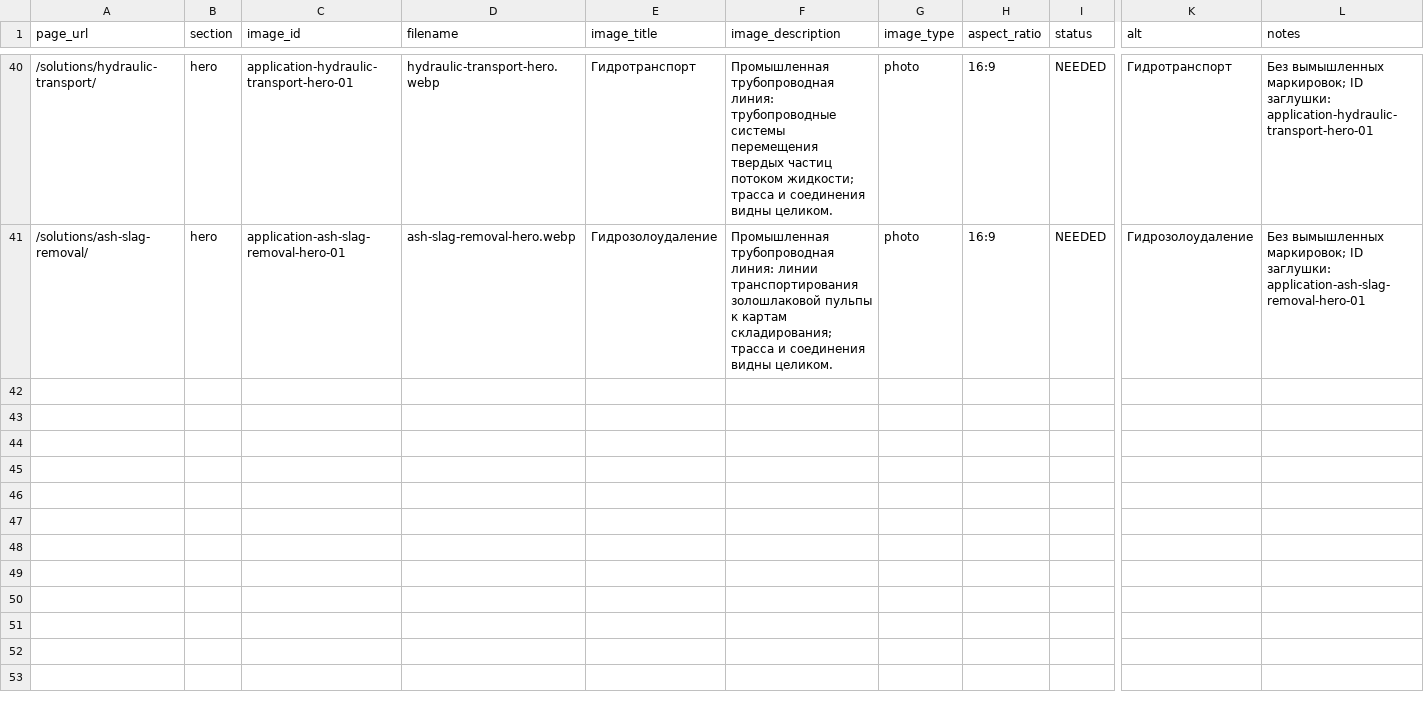
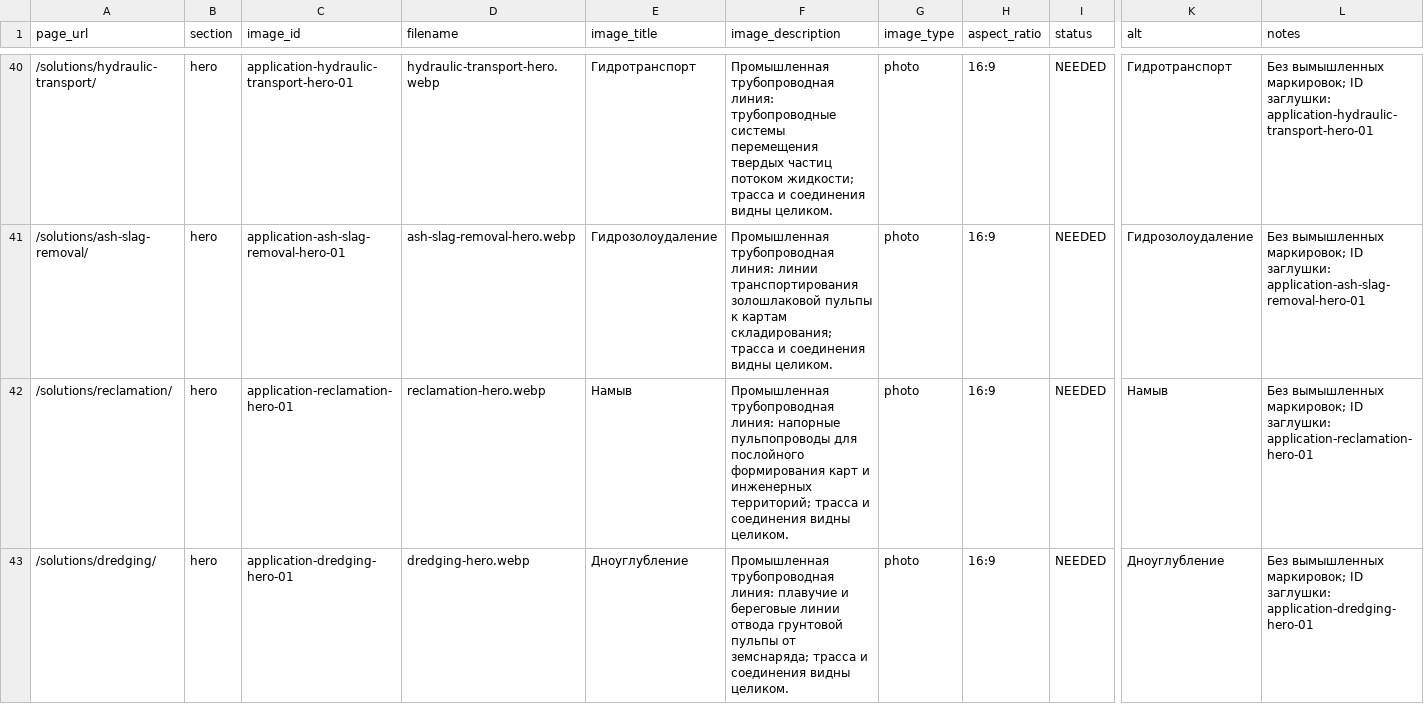
Before and after one commit to zema80/bystrotruby-site, a CSV file: research/image-registry.csv, drawn as a sheet; only a part is shown, gaps mark what is left out; rows hold the shown columns only; the diff names each change by its address in the sheet, - before the commit and + after, or states it on an @@ line.

```diff
--- a/research/image-registry.csv
+++ b/research/image-registry.csv
+row 42: /solutions/reclamation/ | hero | application-reclamation-hero-01 | reclamation-hero.webp | Намыв | Промышленная трубопроводная линия: напорные пульпопроводы для послойного формирования карт и инженерных территорий; трасса и соединения видны целиком. | photo | 16:9 | NEEDED | Намыв | Без вымышленных маркировок; ID заглушки: application-reclamation-hero-01
+row 43: /solutions/dredging/ | hero | application-dredging-hero-01 | dredging-hero.webp | Дноуглубление | Промышленная трубопроводная линия: плавучие и береговые линии отвода грунтовой пульпы от земснаряда; трасса и соединения видны целиком. | photo | 16:9 | NEEDED | Дноуглубление | Без вымышленных маркировок; ID заглушки: application-dredging-hero-01
```
Also changed, not shown: 4 other files.
